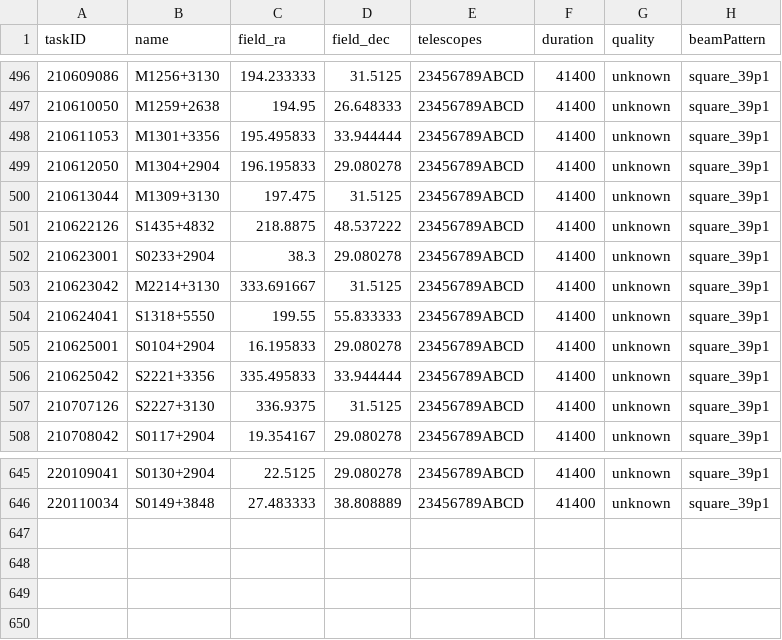
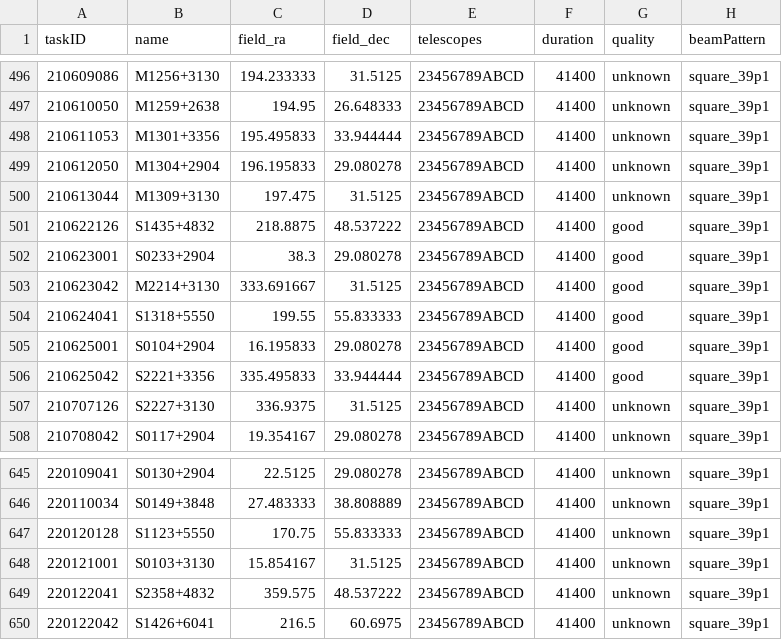
Before and after one commit to eakadams/aperinfo, a CSV file: files/obsatdb.csv, drawn as a sheet; only a part is shown, gaps mark what is left out.

Commit message:
Update atdb table

```diff
--- a/files/obsatdb.csv
+++ b/files/obsatdb.csv
@@ -500,8 +500,8 @@ taskID,name,field_ra,field_dec,telescopes,duration,quality,beamPattern
 210613044,M1309+3130,197.475,31.5125,23456789ABCD,41400,unknown,square_39p1
-210622126,S1435+4832,218.8875,48.537222,23456789ABCD,41400,unknown,square_39p1
-210623001,S0233+2904,38.3,29.080278,23456789ABCD,41400,unknown,square_39p1
-210623042,M2214+3130,333.691667,31.5125,23456789ABCD,41400,unknown,square_39p1
-210624041,S1318+5550,199.55,55.833333,23456789ABCD,41400,unknown,square_39p1
-210625001,S0104+2904,16.195833,29.080278,23456789ABCD,41400,unknown,square_39p1
-210625042,S2221+3356,335.495833,33.944444,23456789ABCD,41400,unknown,square_39p1
+210622126,S1435+4832,218.8875,48.537222,23456789ABCD,41400,good,square_39p1
+210623001,S0233+2904,38.3,29.080278,23456789ABCD,41400,good,square_39p1
+210623042,M2214+3130,333.691667,31.5125,23456789ABCD,41400,good,square_39p1
+210624041,S1318+5550,199.55,55.833333,23456789ABCD,41400,good,square_39p1
+210625001,S0104+2904,16.195833,29.080278,23456789ABCD,41400,good,square_39p1
+210625042,S2221+3356,335.495833,33.944444,23456789ABCD,41400,good,square_39p1
 210707126,S2227+3130,336.9375,31.5125,23456789ABCD,41400,unknown,square_39p1
@@ -646 +646,5 @@ taskID,name,field_ra,field_dec,telescopes,duration,quality,beamPattern
 220110034,S0149+3848,27.483333,38.808889,23456789ABCD,41400,unknown,square_39p1
+220120128,S1123+5550,170.75,55.833333,23456789ABCD,41400,unknown,square_39p1
+220121001,S0103+3130,15.854167,31.5125,23456789ABCD,41400,unknown,square_39p1
+220122041,S2358+4832,359.575,48.537222,23456789ABCD,41400,unknown,square_39p1
+220122042,S1426+6041,216.5,60.6975,23456789ABCD,41400,unknown,square_39p1
```
